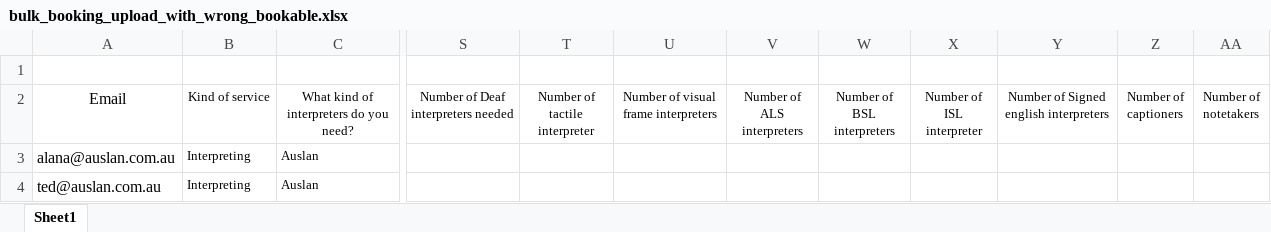
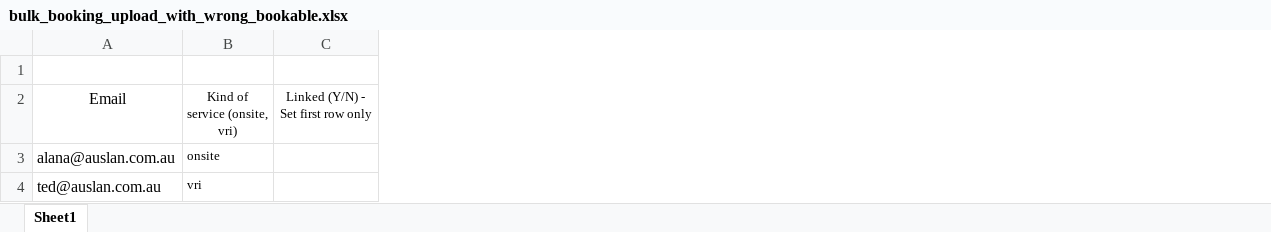
Before and after one commit to saimzishan/AUSLAN-front-end, an Excel workbook: e2e-tests/data/bulk_booking_upload_with_wrong_bookable.xlsx, sheet Sheet1, drawn as a sheet; only a part is shown, gaps mark what is left out; values as stored, in another font and other column widths than the file's, no borders; removed rows and columns are numbered as before the commit, all else as after; the diff covers the shown part only; the diff names each change by its address in the sheet, - before the commit and + after, or states it on an @@ line.

Commit message:
updated bulk upload e2e files

```diff
--- a/e2e-tests/data/bulk_booking_upload_with_wrong_bookable.xlsx (sheet Sheet1)
+++ b/e2e-tests/data/bulk_booking_upload_with_wrong_bookable.xlsx (sheet Sheet1)
-column B (Kind of service), rows 3-4: Interpreting | Interpreting
-column C, rows 2-4: What kind of interpreters do you need? | Auslan | Auslan
+column B (Kind of service (onsite, vri)), rows 3-4: onsite | vri
+column C, row 2: Linked (Y/N) - Set first row only
-column S, row 2: Number of Deaf interpreters needed
-column T (Number of tactile interpreter), empty
-column U, row 2: Number of visual frame interpreters
-column V (Number of ALS interpreters), empty
-column W (Number of BSL interpreters), empty
-column X (Number of ISL interpreter), empty
-column Y, row 2: Number of Signed english interpreters
-column Z (Number of captioners), empty
-column AA (Number of notetakers), empty
```
Also changed, not shown: 11 added columns and 5 edited cells elsewhere in this sheet, e2e-tests/data/bulk_booking_upload.xlsx, e2e-tests/data/bulk_booking_upload_with_error_in_one_row.xlsx.
